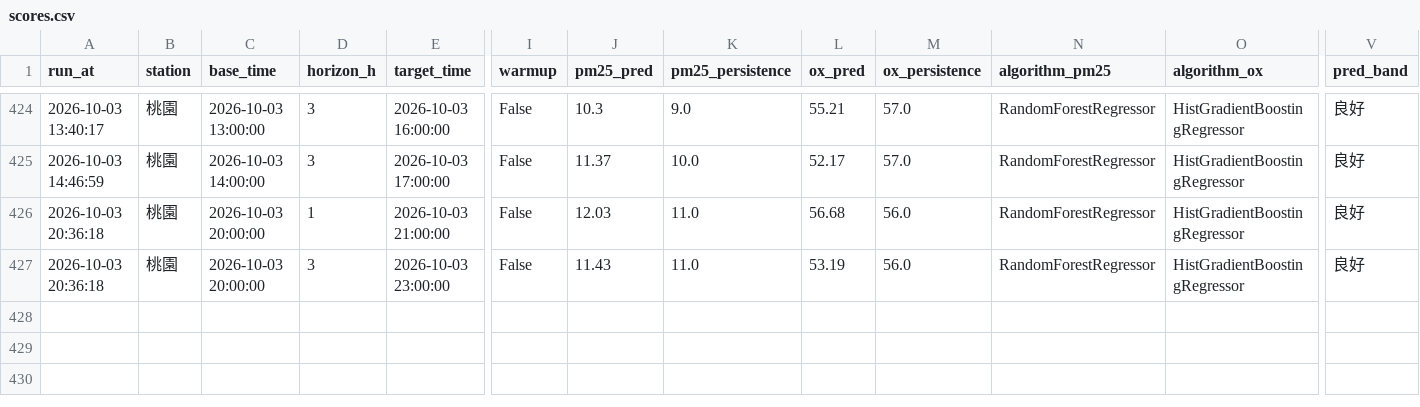
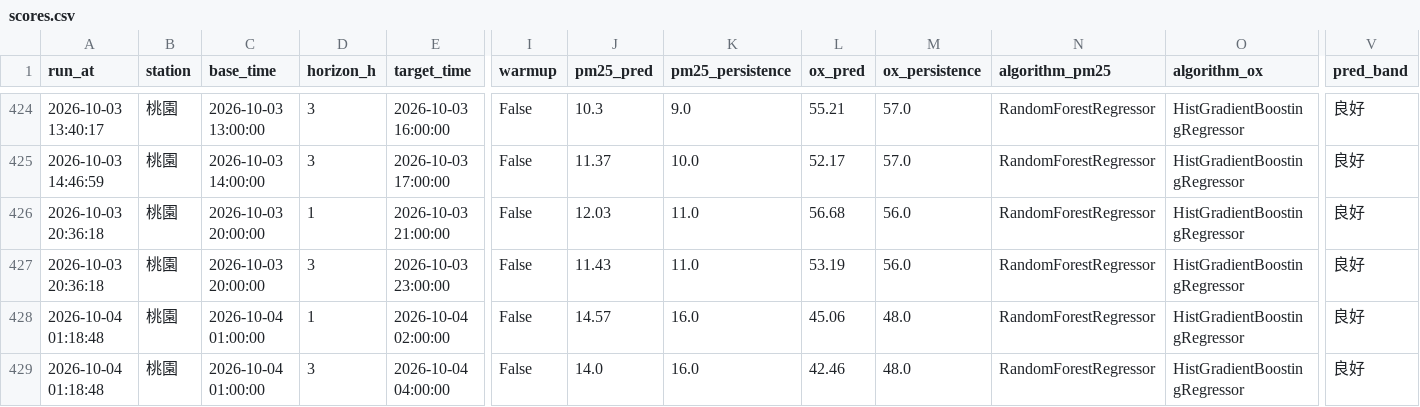
Before and after one commit to kachio-lab/Taoyuan-Air-Quality-Monitor, a CSV file: data/monitor/scores.csv, drawn as a sheet; only a part is shown, gaps mark what is left out; rows hold the shown columns only; the diff names each change by its address in the sheet, - before the commit and + after, or states it on an @@ line.

```diff
--- a/data/monitor/scores.csv
+++ b/data/monitor/scores.csv
+row 428: 2026-10-04 01:18:48 | 桃園 | 2026-10-04 01:00:00 | 1 | 2026-10-04 02:00:00 | False | 14.57 | 16.0 | 45.06 | 48.0 | RandomForestRegressor | HistGradientBoostingRegressor | 良好
+row 429: 2026-10-04 01:18:48 | 桃園 | 2026-10-04 01:00:00 | 3 | 2026-10-04 04:00:00 | False | 14.0 | 16.0 | 42.46 | 48.0 | RandomForestRegressor | HistGradientBoostingRegressor | 良好
```
Also changed, not shown: data/monitor/observations.csv, data/monitor/predictions.csv, 2 other files.
